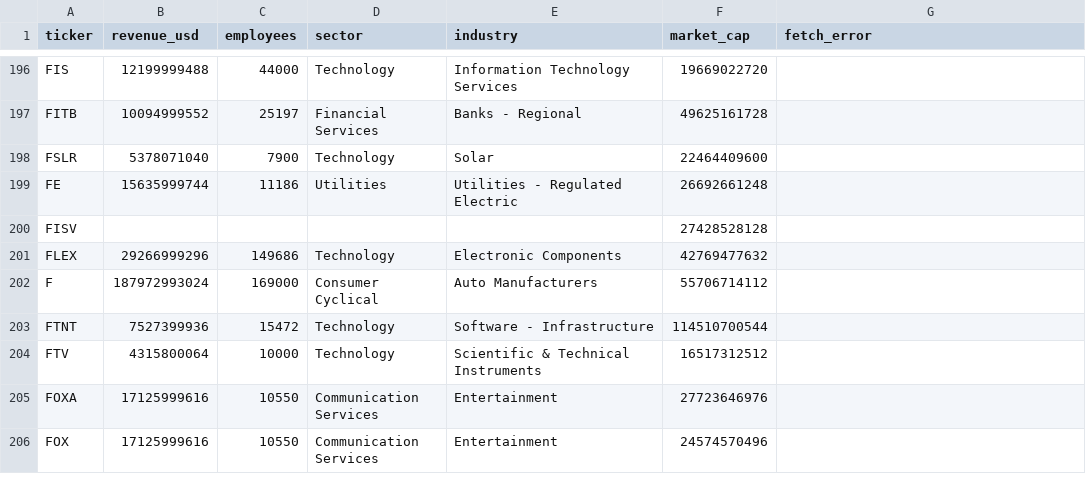
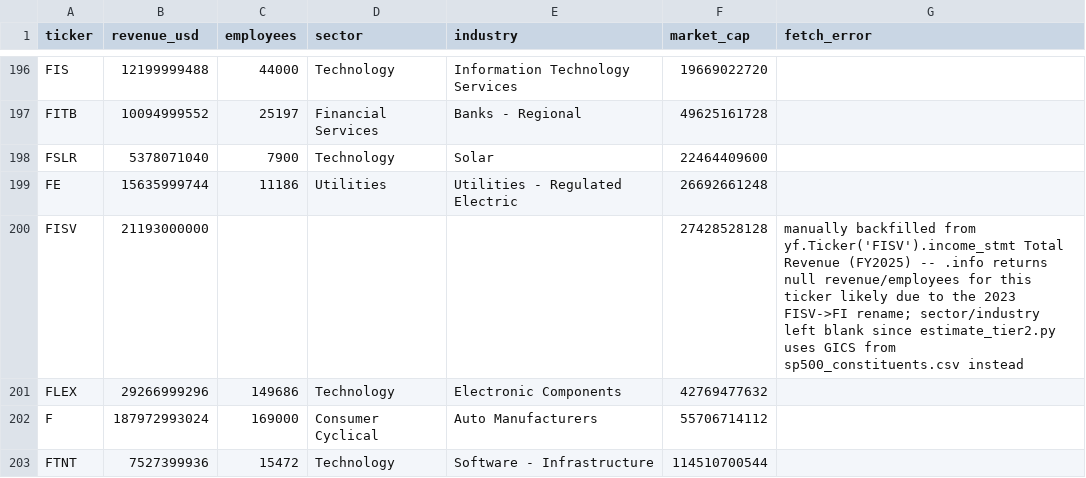
Before and after one commit to devam29/Impact500, a CSV file: pipeline/tier2_estimation/financials_cache.csv, drawn as a sheet; only a part is shown, gaps mark what is left out; the shorter side is filled out with more unchanged rows.

```diff
--- a/pipeline/tier2_estimation/financials_cache.csv
+++ b/pipeline/tier2_estimation/financials_cache.csv
@@ -199,3 +199,3 @@ FSLR,5378071040,7900,Technology,Solar,22464409600,
 FE,15635999744,11186,Utilities,Utilities - Regulated Electric,26692661248,
-FISV,,,,,27428528128,
+FISV,21193000000,,,,27428528128,manually backfilled from yf.Ticker('FISV').income_stmt Total Revenue (FY2025) -- .info returns null revenue/employees for this ticker likely due to the 2023 FISV->FI rename; sector/industry left blank since estimate_tier2.py uses GICS from sp500_constituents.csv instead
 FLEX,29266999296,149686,Technology,Electronic Components,42769477632,
```
Also changed, not shown: data/environmental_combined.csv, pipeline/tier2_estimation/tier2_estimates.csv, 2 other files.
